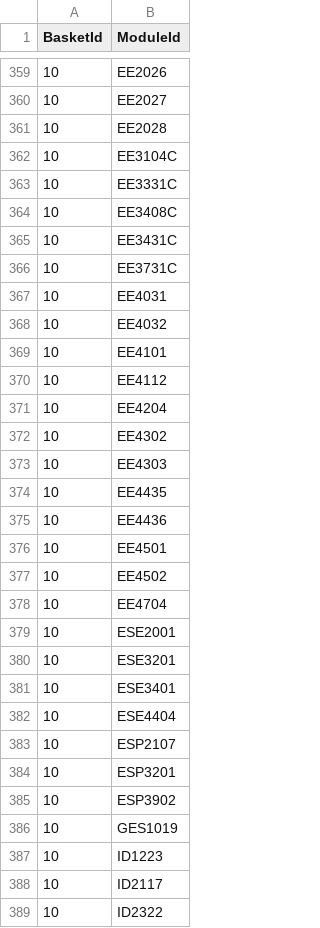
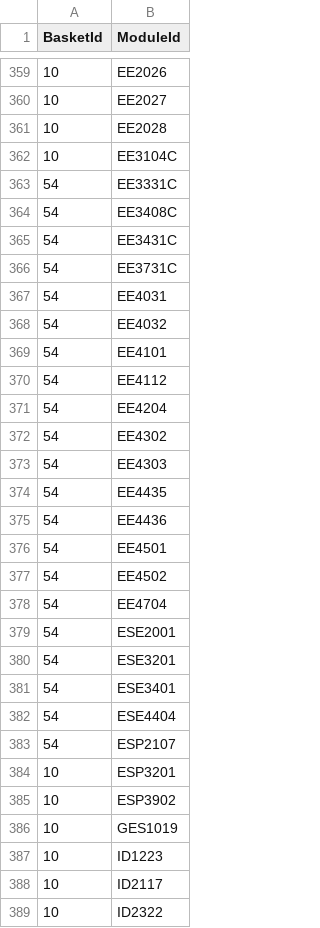
Before and after one commit to k3ithloh/Caifan, a CSV file: Data/CsvFiles/BasketModulesFull.csv, drawn as a sheet; only a part is shown, gaps mark what is left out.

```diff
--- a/Data/CsvFiles/BasketModulesFull.csv
+++ b/Data/CsvFiles/BasketModulesFull.csv
@@ -362,23 +362,23 @@ BasketId,ModuleId
 10,EE3104C
-10,EE3331C
-10,EE3408C
-10,EE3431C
-10,EE3731C
-10,EE4031
-10,EE4032
-10,EE4101
-10,EE4112
-10,EE4204
-10,EE4302
-10,EE4303
-10,EE4435
-10,EE4436
-10,EE4501
-10,EE4502
-10,EE4704
-10,ESE2001
-10,ESE3201
-10,ESE3401
-10,ESE4404
-10,ESP2107
+54,EE3331C
+54,EE3408C
+54,EE3431C
+54,EE3731C
+54,EE4031
+54,EE4032
+54,EE4101
+54,EE4112
+54,EE4204
+54,EE4302
+54,EE4303
+54,EE4435
+54,EE4436
+54,EE4501
+54,EE4502
+54,EE4704
+54,ESE2001
+54,ESE3201
+54,ESE3401
+54,ESE4404
+54,ESP2107
 10,ESP3201
```
Also changed, not shown: 2 other files.
